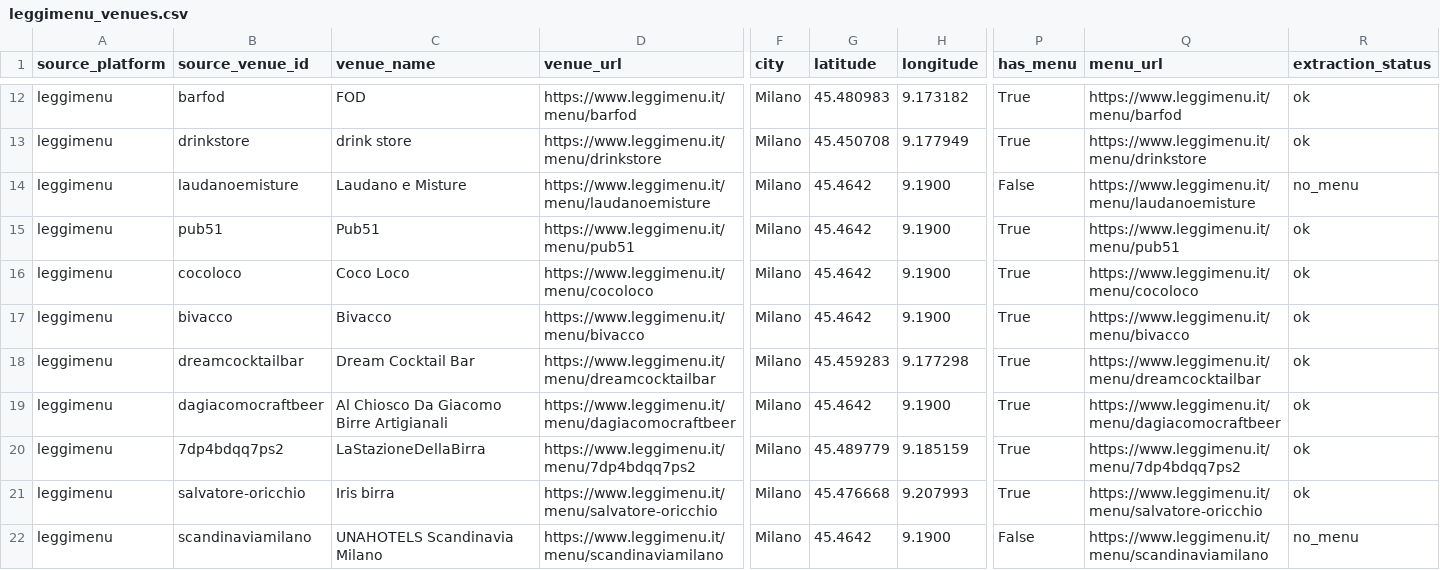
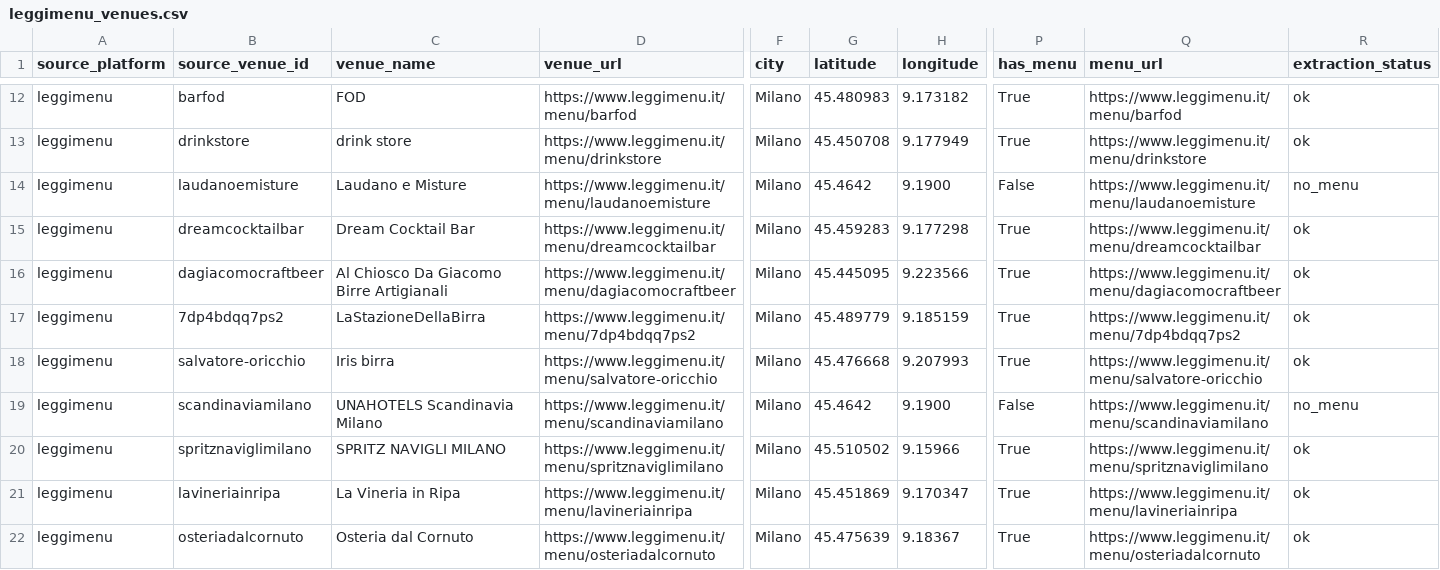
Before and after one commit to mtom123/FindMyDeal, a CSV file: raw_sources/leggimenu_venues.csv, drawn as a sheet; only a part is shown, gaps mark what is left out; the shorter side is filled out with more unchanged rows; removed rows and columns are numbered as before the commit, all else as after; rows hold the shown columns only; the diff covers the shown part only; the diff names each change by its address in the sheet, - before the commit and + after, or states it on an @@ line.

```diff
--- a/raw_sources/leggimenu_venues.csv
+++ b/raw_sources/leggimenu_venues.csv
-row 15: leggimenu | pub51 | Pub51 | https://www.leggimenu.it/menu/pub51 | Milano | 45.4642 | 9.1900 | True | https://www.leggimenu.it/menu/pub51 | ok
-row 16: leggimenu | cocoloco | Coco Loco | https://www.leggimenu.it/menu/cocoloco | Milano | 45.4642 | 9.1900 | True | https://www.leggimenu.it/menu/cocoloco | ok
-row 17: leggimenu | bivacco | Bivacco | https://www.leggimenu.it/menu/bivacco | Milano | 45.4642 | 9.1900 | True | https://www.leggimenu.it/menu/bivacco | ok
-G16 (latitude): 45.4642
+G16 (latitude): 45.445095
-H16 (longitude): 9.1900
+H16 (longitude): 9.223566
```
Also changed, not shown: 3 removed rows and 2 edited cells elsewhere in this file, data/unified_prices.csv, data/unified_venues.csv, 5 other files.
